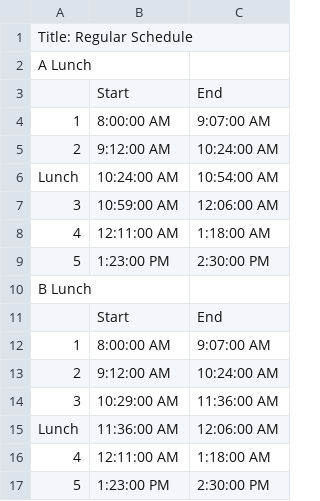
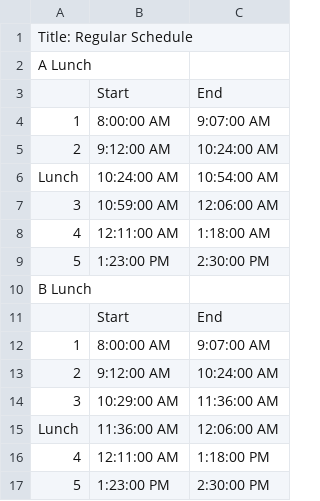
Before and after one commit to nerdYkiD72/Schedule, a CSV file: assets/Schedules - Regular Schedule.csv, drawn as a sheet.

Commit message:
Fixed regular schedule 4th period

```diff
--- a/assets/Schedules - Regular Schedule.csv
+++ b/assets/Schedules - Regular Schedule.csv
@@ -15,3 +15,3 @@ B Lunch,,
 Lunch,11:36:00 AM,12:06:00 AM
-4,12:11:00 AM,1:18:00 AM
+4,12:11:00 AM,1:18:00 PM
 5,1:23:00 PM,2:30:00 PM
```
